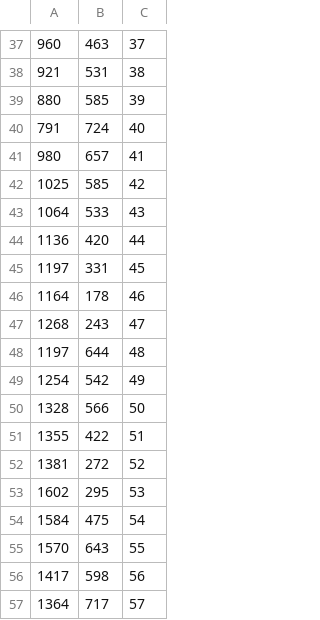
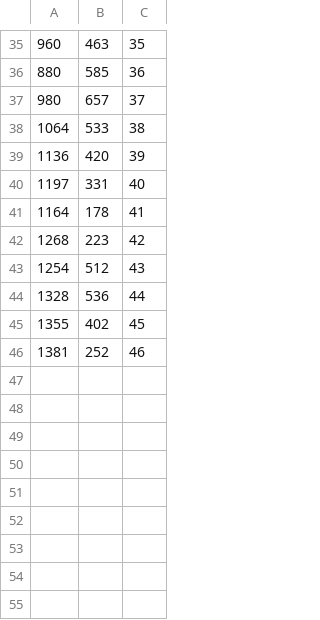
Before and after one commit to Poetzi/ScotlandYard, a CSV file: app/src/main/res/raw/points.csv, drawn as a sheet; only a part is shown, gaps mark what is left out; the diff covers the shown part only.

```diff
--- a/app/src/main/res/raw/points.csv
+++ b/app/src/main/res/raw/points.csv
@@ -37,21 +35,12 @@
-960;463;37
-921;531;38
-880;585;39
-791;724;40
-980;657;41
-1025;585;42
-1064;533;43
-1136;420;44
-1197;331;45
-1164;178;46
-1268;243;47
-1197;644;48
-1254;542;49
-1328;566;50
-1355;422;51
-1381;272;52
-1602;295;53
-1584;475;54
-1570;643;55
-1417;598;56
-1364;717;57
+960;463;35
+880;585;36
+980;657;37
+1064;533;38
+1136;420;39
+1197;331;40
+1164;178;41
+1268;223;42
+1254;512;43
+1328;536;44
+1355;402;45
+1381;252;46
```
Also changed, not shown: 2 removed rows and 26 edited cells elsewhere in this file, app/src/main/res/raw/lines.csv.
